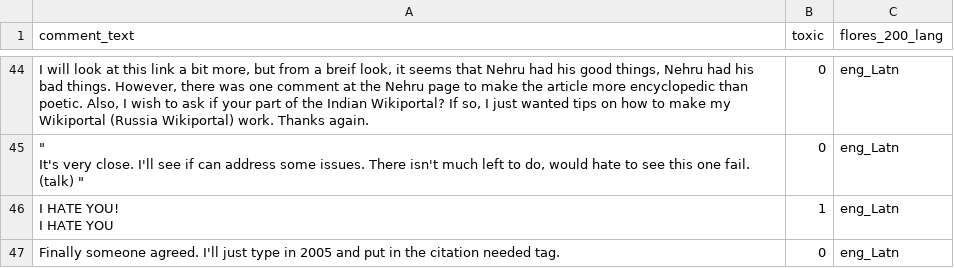
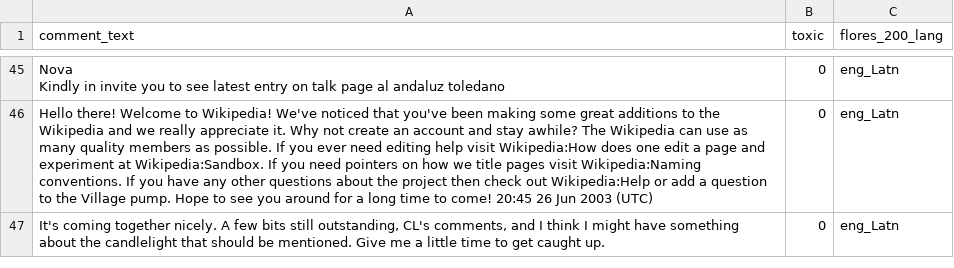
Before and after one commit to versa-syahptr/Rant-Free-Project, a CSV file: services/training-service/data/sample.csv, drawn as a sheet; only a part is shown, gaps mark what is left out; removed rows and columns are numbered as before the commit, all else as after; ↵ is a line break in a cell; the diff covers the shown part only; the diff names each change by its address in the sheet, - before the commit and + after, or states it on an @@ line.

```diff
--- a/services/training-service/data/sample.csv
+++ b/services/training-service/data/sample.csv
-A45 (comment_text): I will look at this link a bit more, but from a breif look, it seems that Nehru had his good things, Nehru had his bad things. However, there was one comment at the Nehru page to make the article more encyclopedic than poetic. Also, I wish to ask if your part of the Indian Wikiportal? If so, I just wanted tips on how to make my Wikiportal (Russia Wikiportal) work. Thanks again.
+A45 (comment_text): Nova ↵ Kindly in invite you to see latest entry on talk page al andaluz toledano
-A46 (comment_text): " ↵ It's very close. I'll see if can address some issues. There isn't much left to do, would hate to see this one fail. (talk) "
+A46 (comment_text): Hello there! Welcome to Wikipedia! We've noticed that you've been making some great additions to the Wikipedia and we really appreciate it. Why not create an account and stay awhile? The Wikipedia can use as many quality members as possible. If you ever need editing help visit Wikipedia:How does one edit a page and experiment at Wikipedia:Sandbox. If you need pointers on how we title pages visit Wikipedia:Naming conventions. If you have any other questions about the project then check out Wikipedia:Help or add a question to the Village pump. Hope to see you around for a long time to come! 20:45 26 Jun 2003 (UTC)
-row 46: I HATE YOU! ↵ I HATE YOU | 1 | eng_Latn
-A47 (comment_text): Finally someone agreed. I'll just type in 2005 and put in the citation needed tag.
+A47 (comment_text): It's coming together nicely. A few bits still outstanding, CL's comments, and I think I might have something about the candlelight that should be mentioned. Give me a little time to get caught up.
```
Also changed, not shown: 23 added rows, 22 removed rows and 24 edited cells elsewhere in this file, 1 other file.
